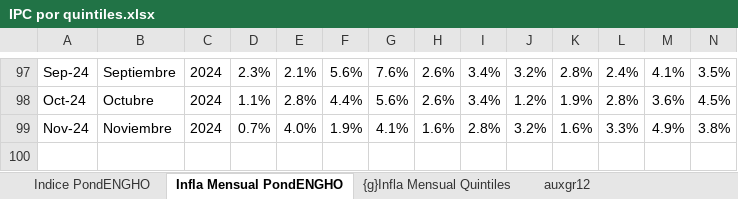
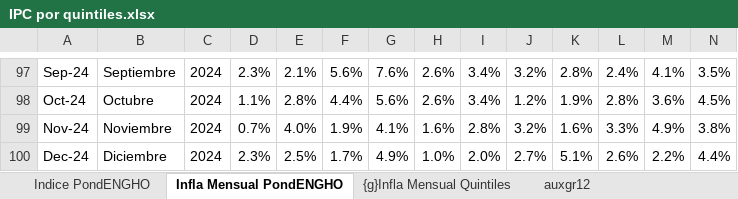
Before and after one commit to mrozada/brechas, an Excel workbook: docs/IPC por quintiles.xlsx, sheet Infla Mensual PondENGHO, drawn as a sheet; only a part is shown, gaps mark what is left out; values as stored, in another font and other column widths than the file's, no borders; conditional formats not drawn; rows hold the shown columns only; the diff names each change by its address in the sheet, - before the commit and + after, or states it on an @@ line.

```diff
--- a/docs/IPC por quintiles.xlsx (sheet Infla Mensual PondENGHO)
+++ b/docs/IPC por quintiles.xlsx (sheet Infla Mensual PondENGHO)
+row 100: Dec-24 | Diciembre | 2024 | 2.3% | 2.5% | 1.7% | 4.9% | 1.0% | 2.0% | 2.7% | 5.1% | 2.6% | 2.2% | 4.4%
```
Also changed, not shown: sheet Para R, sheet Infla Interanual PondENGHO, sheet Indice PondENGHO, sheet auxgr12, formulas that keep their value, charts or pictures, 4 other files.
